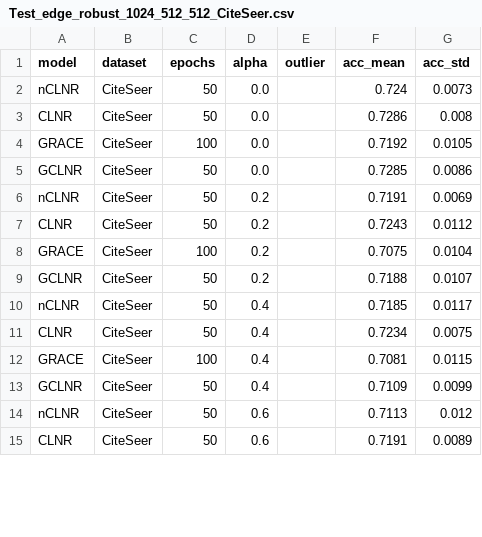
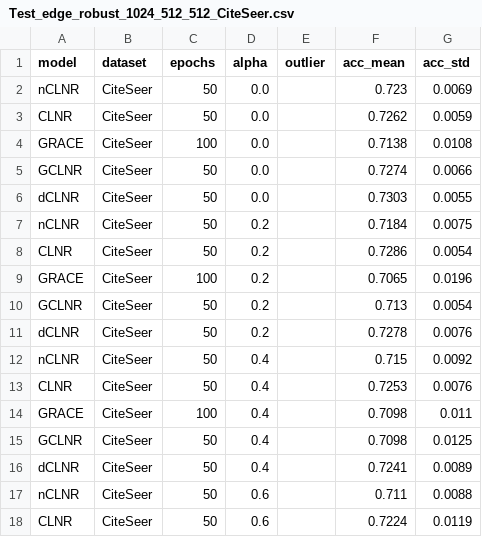
Before and after one commit to IlgeeHong/CLNR-working, a CSV file: Ours/ccc/results/Test_edge_robust_1024_512_512_CiteSeer.csv, drawn as a sheet; only a part is shown; the diff covers the shown part only.

```diff
--- a/Ours/ccc/results/Test_edge_robust_1024_512_512_CiteSeer.csv
+++ b/Ours/ccc/results/Test_edge_robust_1024_512_512_CiteSeer.csv
@@ -1,15 +1,18 @@
 model,dataset,epochs,alpha,outlier,acc_mean,acc_std
-nCLNR,CiteSeer,50,0.0,,0.724,0.0073
-CLNR,CiteSeer,50,0.0,,0.7286,0.008
-GRACE,CiteSeer,100,0.0,,0.7192,0.0105
-GCLNR,CiteSeer,50,0.0,,0.7285,0.0086
-nCLNR,CiteSeer,50,0.2,,0.7191,0.0069
-CLNR,CiteSeer,50,0.2,,0.7243,0.0112
-GRACE,CiteSeer,100,0.2,,0.7075,0.0104
-GCLNR,CiteSeer,50,0.2,,0.7188,0.0107
-nCLNR,CiteSeer,50,0.4,,0.7185,0.0117
-CLNR,CiteSeer,50,0.4,,0.7234,0.0075
-GRACE,CiteSeer,100,0.4,,0.7081,0.0115
-GCLNR,CiteSeer,50,0.4,,0.7109,0.0099
-nCLNR,CiteSeer,50,0.6,,0.7113,0.012
-CLNR,CiteSeer,50,0.6,,0.7191,0.0089
+nCLNR,CiteSeer,50,0.0,,0.723,0.0069
+CLNR,CiteSeer,50,0.0,,0.7262,0.0059
+GRACE,CiteSeer,100,0.0,,0.7138,0.0108
+GCLNR,CiteSeer,50,0.0,,0.7274,0.0066
+dCLNR,CiteSeer,50,0.0,,0.7303,0.0055
+nCLNR,CiteSeer,50,0.2,,0.7184,0.0075
+CLNR,CiteSeer,50,0.2,,0.7286,0.0054
+GRACE,CiteSeer,100,0.2,,0.7065,0.0196
+GCLNR,CiteSeer,50,0.2,,0.713,0.0054
+dCLNR,CiteSeer,50,0.2,,0.7278,0.0076
+nCLNR,CiteSeer,50,0.4,,0.715,0.0092
+CLNR,CiteSeer,50,0.4,,0.7253,0.0076
+GRACE,CiteSeer,100,0.4,,0.7098,0.011
+GCLNR,CiteSeer,50,0.4,,0.7098,0.0125
+dCLNR,CiteSeer,50,0.4,,0.7241,0.0089
+nCLNR,CiteSeer,50,0.6,,0.711,0.0088
+CLNR,CiteSeer,50,0.6,,0.7224,0.0119
```
Also changed, not shown: 2 added rows and 12 edited cells elsewhere in this file.
